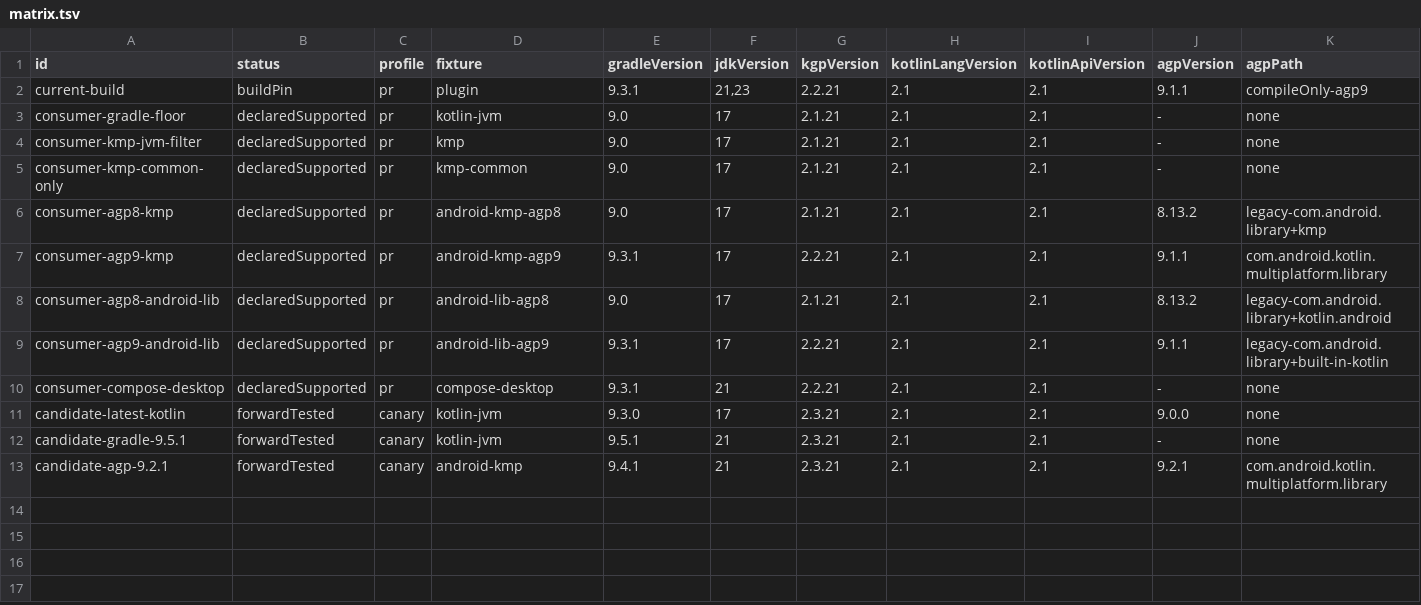
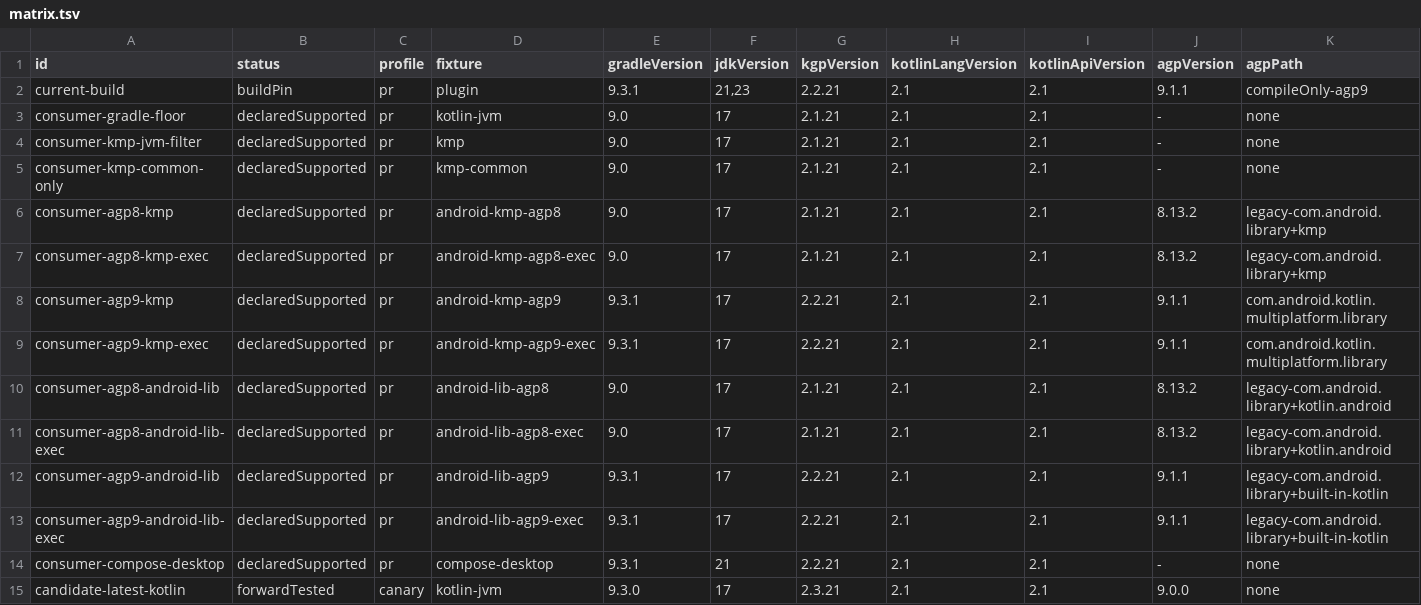
Before and after one commit to fluxo-kt/fluxo-kmp-conf, a TSV file: compat/matrix.tsv, drawn as a sheet; only a part is shown; the shorter side is filled out with more unchanged rows; rows hold the shown columns only; the diff names each change by its address in the sheet, - before the commit and + after, or states it on an @@ line.

Commit message:
fix(android): align implicit JVM target compatibility
Set Android and Java compile compatibility from the effective current-JRE target when jvmTarget is not explicit, matching Kotlin's implicit target and preventing AGP/KGP target-validation failures.

Add AGP 8/9 Android execution compatibility rows with real source, lint, and variant tasks, and classify standard Android Detekt variant tasks so verification output stays meaningful.

```diff
--- a/compat/matrix.tsv
+++ b/compat/matrix.tsv
+row 7: consumer-agp8-kmp-exec | declaredSupported | pr | android-kmp-agp8-exec | 9.0 | 17 | 2.1.21 | 2.1 | 2.1 | 8.13.2 | legacy-com.android.library+kmp
+row 9: consumer-agp9-kmp-exec | declaredSupported | pr | android-kmp-agp9-exec | 9.3.1 | 17 | 2.2.21 | 2.1 | 2.1 | 9.1.1 | com.android.kotlin.multiplatform.library
+row 11: consumer-agp8-android-lib-exec | declaredSupported | pr | android-lib-agp8-exec | 9.0 | 17 | 2.1.21 | 2.1 | 2.1 | 8.13.2 | legacy-com.android.library+kotlin.android
+row 13: consumer-agp9-android-lib-exec | declaredSupported | pr | android-lib-agp9-exec | 9.3.1 | 17 | 2.2.21 | 2.1 | 2.1 | 9.1.1 | legacy-com.android.library+built-in-kotlin
```
Also changed, not shown: 5 other files.
